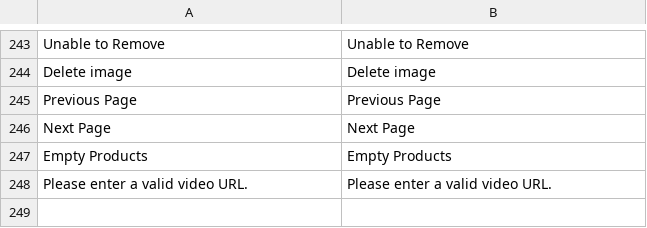
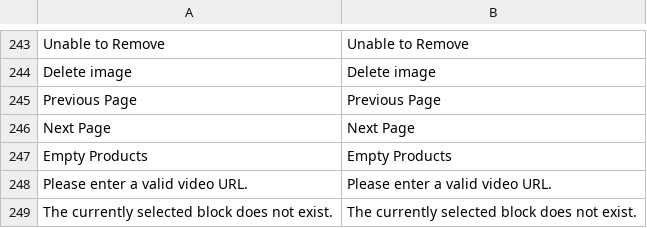
Before and after one commit to magento/magento2-page-builder, a CSV file: app/code/Magento/PageBuilder/i18n/en_US.csv, drawn as a sheet; only a part is shown, gaps mark what is left out; the diff names each change by its address in the sheet, - before the commit and + after, or states it on an @@ line.

Commit message:
MC-1420: (Magento) Block Configuration
- Updated with feedback and improved UI

```diff
--- a/app/code/Magento/PageBuilder/i18n/en_US.csv
+++ b/app/code/Magento/PageBuilder/i18n/en_US.csv
+row 249: The currently selected block does not exist. | The currently selected block does not exist.
```
Also changed, not shown: 12 other files.
